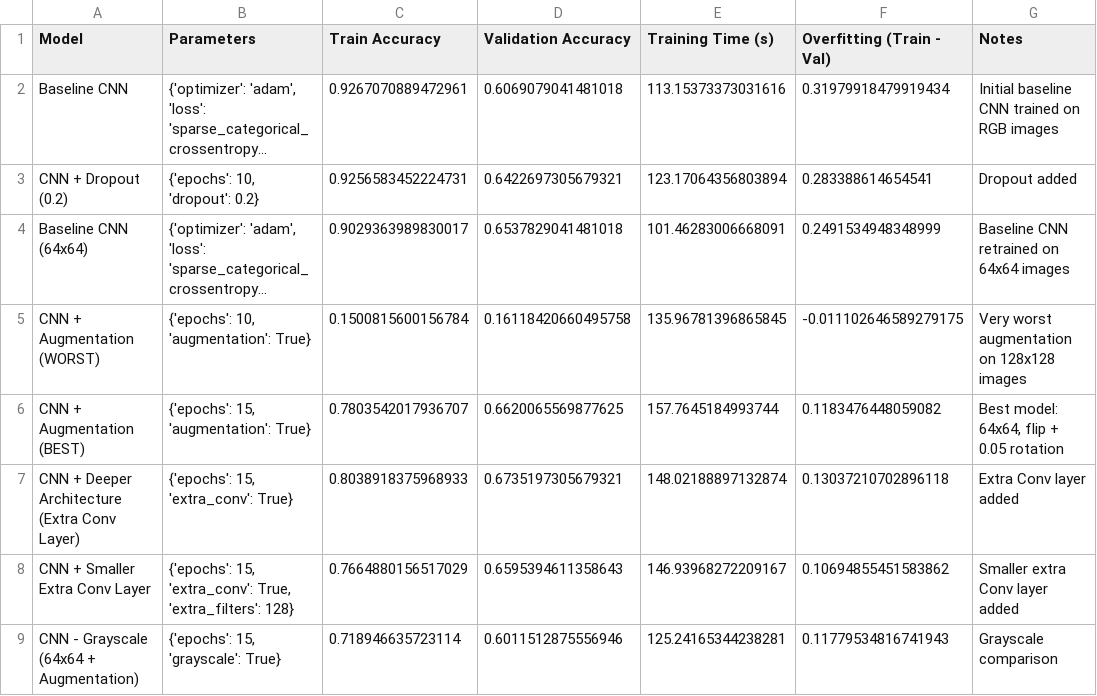
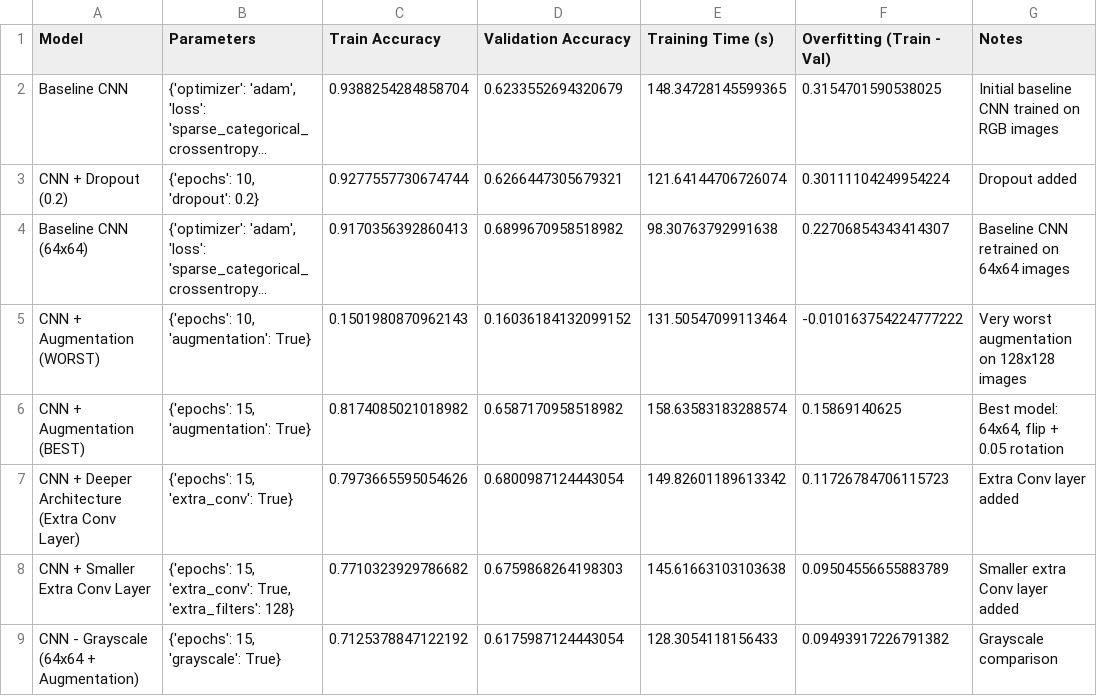
Before and after one commit to tomaspettit2506/ML-Assignment, a CSV file: logs/results.csv, drawn as a sheet; only a part is shown; long unchanged cells end in …; the diff covers the shown part only; the diff names each change by its address in the sheet, - before the commit and + after, or states it on an @@ line.

Commit message:
Update model and results (AGAIN)

```diff
--- a/logs/results.csv
+++ b/logs/results.csv
-C2 (Train Accuracy): 0.9267070889472961
+C2 (Train Accuracy): 0.9388254284858704
-D2 (Validation Accuracy): 0.6069079041481018
+D2 (Validation Accuracy): 0.6233552694320679
-E2 (Training Time (s)): 113.15373373031616
+E2 (Training Time (s)): 148.34728145599365
-F2 (Overfitting (Train - Val)): 0.31979918479919434
+F2 (Overfitting (Train - Val)): 0.3154701590538025
-C3 (Train Accuracy): 0.9256583452224731
+C3 (Train Accuracy): 0.9277557730674744
-D3 (Validation Accuracy): 0.6422697305679321
+D3 (Validation Accuracy): 0.6266447305679321
-E3 (Training Time (s)): 123.17064356803894
+E3 (Training Time (s)): 121.64144706726074
-F3 (Overfitting (Train - Val)): 0.283388614654541
+F3 (Overfitting (Train - Val)): 0.30111104249954224
-C4 (Train Accuracy): 0.9029363989830017
+C4 (Train Accuracy): 0.9170356392860413
-D4 (Validation Accuracy): 0.6537829041481018
+D4 (Validation Accuracy): 0.6899670958518982
-E4 (Training Time (s)): 101.46283006668091
+E4 (Training Time (s)): 98.30763792991638
-F4 (Overfitting (Train - Val)): 0.2491534948348999
+F4 (Overfitting (Train - Val)): 0.22706854343414307
-C5 (Train Accuracy): 0.1500815600156784
+C5 (Train Accuracy): 0.1501980870962143
-D5 (Validation Accuracy): 0.16118420660495758
+D5 (Validation Accuracy): 0.16036184132099152
-E5 (Training Time (s)): 135.96781396865845
+E5 (Training Time (s)): 131.50547099113464
-F5 (Overfitting (Train - Val)): -0.011102646589279175
+F5 (Overfitting (Train - Val)): -0.010163754224777222
-C6 (Train Accuracy): 0.7803542017936707
+C6 (Train Accuracy): 0.8174085021018982
-D6 (Validation Accuracy): 0.6620065569877625
+D6 (Validation Accuracy): 0.6587170958518982
-E6 (Training Time (s)): 157.7645184993744
+E6 (Training Time (s)): 158.63583183288574
-F6 (Overfitting (Train - Val)): 0.1183476448059082
+F6 (Overfitting (Train - Val)): 0.15869140625
-C7 (Train Accuracy): 0.8038918375968933
+C7 (Train Accuracy): 0.7973665595054626
-D7 (Validation Accuracy): 0.6735197305679321
+D7 (Validation Accuracy): 0.6800987124443054
-E7 (Training Time (s)): 148.02188897132874
+E7 (Training Time (s)): 149.82601189613342
-F7 (Overfitting (Train - Val)): 0.13037210702896118
+F7 (Overfitting (Train - Val)): 0.11726784706115723
-C8 (Train Accuracy): 0.7664880156517029
+C8 (Train Accuracy): 0.7710323929786682
-D8 (Validation Accuracy): 0.6595394611358643
+D8 (Validation Accuracy): 0.6759868264198303
-E8 (Training Time (s)): 146.93968272209167
+E8 (Training Time (s)): 145.61663103103638
-F8 (Overfitting (Train - Val)): 0.10694855451583862
+F8 (Overfitting (Train - Val)): 0.09504556655883789
-C9 (Train Accuracy): 0.718946635723114
+C9 (Train Accuracy): 0.7125378847122192
-D9 (Validation Accuracy): 0.6011512875556946
+D9 (Validation Accuracy): 0.6175987124443054
-E9 (Training Time (s)): 125.24165344238281
+E9 (Training Time (s)): 128.3054118156433
-F9 (Overfitting (Train - Val)): 0.11779534816741943
+F9 (Overfitting (Train - Val)): 0.09493917226791382
```
Also changed, not shown: 12 edited cells elsewhere in this file, 1 other file.
